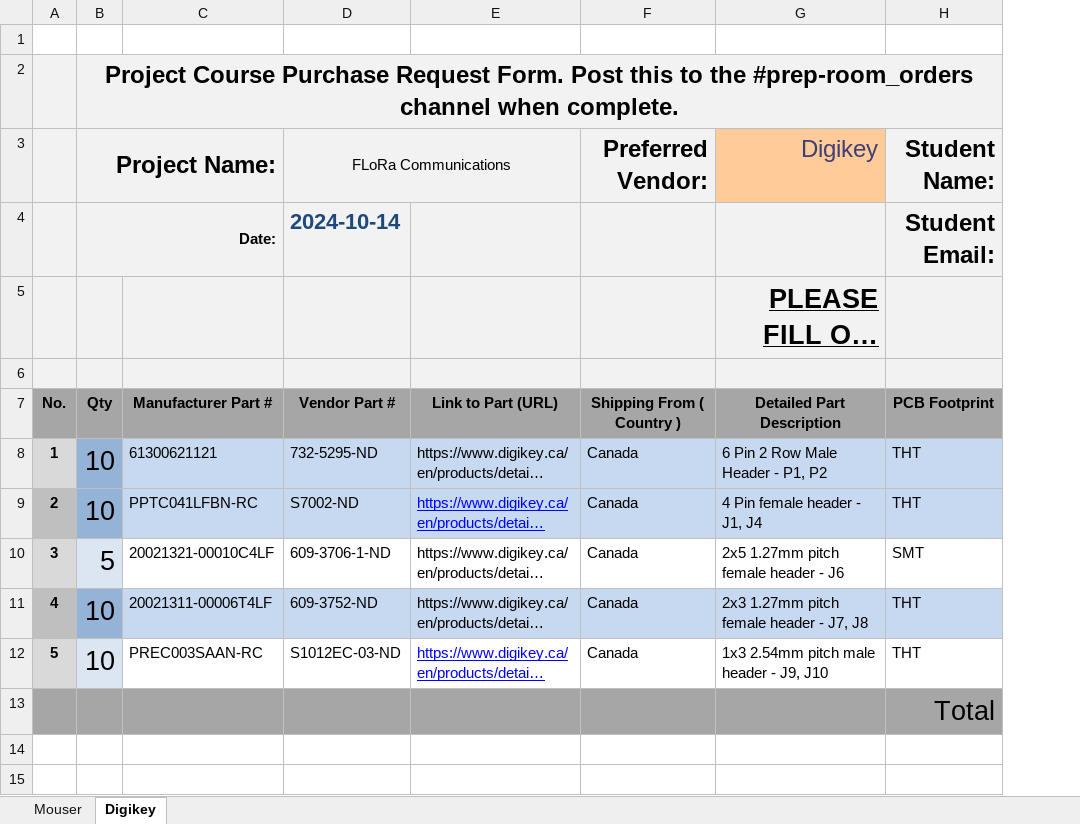
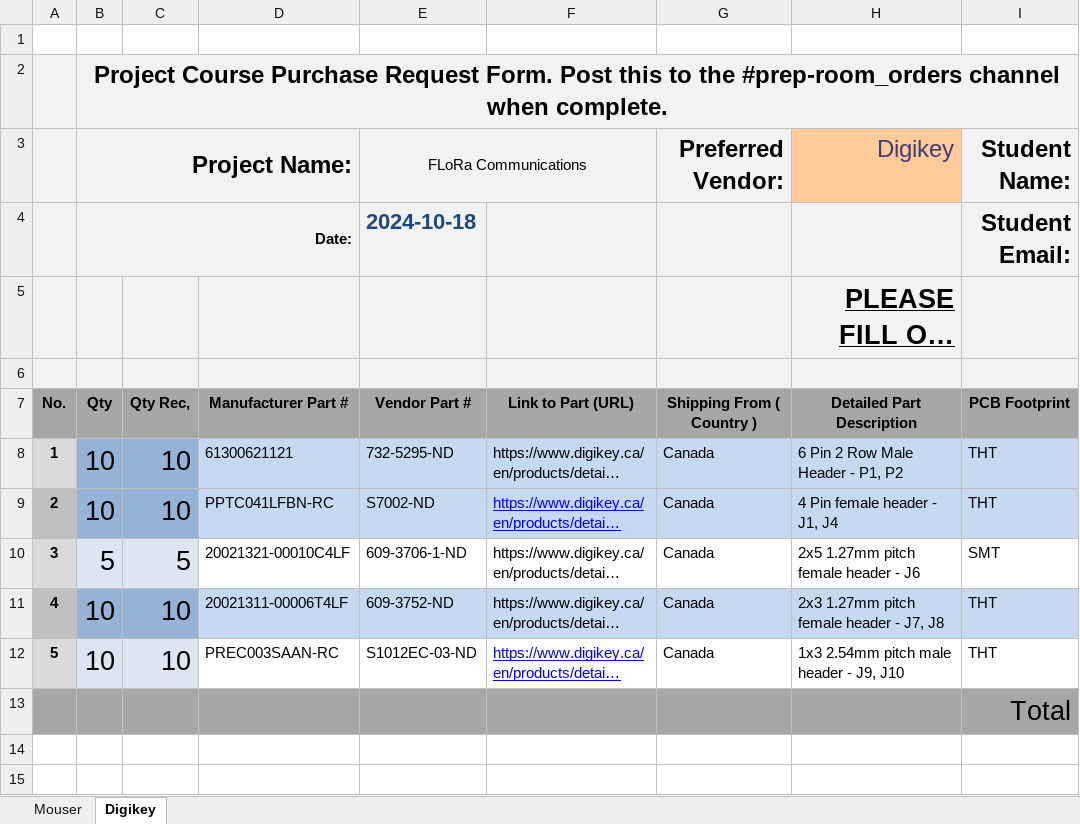
Before and after one commit to flora-comms/flora-hardware, an Excel workbook: orders/project-supplies/ProjectSuppliesRequestForm_FloraCommunications_Order3.xlsx, sheet Digikey, drawn as a sheet; only a part is shown; long unchanged cells end in …; values as stored, in another font and other column widths than the file's, no borders; conditional formats not drawn; addresses are those after the commit; the diff names each change by its address in the sheet, - before the commit and + after, or states it on an @@ line.

Commit message:
Received orders from mouser and digikey

```diff
--- a/orders/project-supplies/ProjectSuppliesRequestForm_FloraCommunications_Order3.xlsx (sheet Digikey)
+++ b/orders/project-supplies/ProjectSuppliesRequestForm_FloraCommunications_Order3.xlsx (sheet Digikey)
+column C (Qty Rec,), rows 8-12: 10 | 10 | 5 | 10 | 10
-E4 (Vendor Part #): 2024-10-14
+E4 (Vendor Part #): 2024-10-18
```
Also changed, not shown: sheet Mouser, formulas that keep their value, orders/order-tracking.xlsx.
